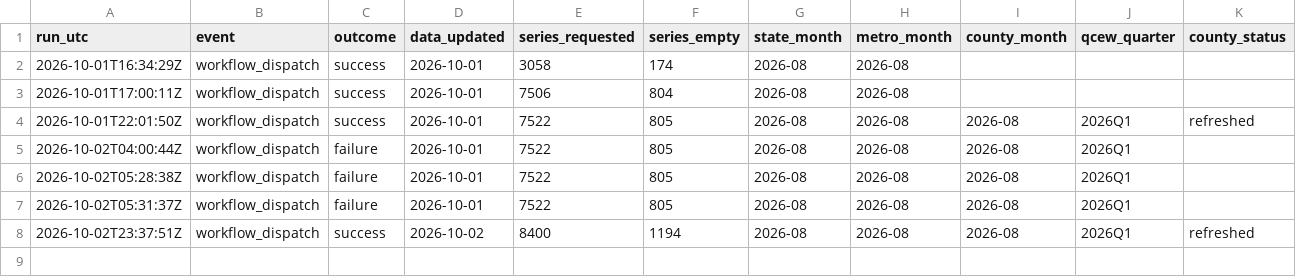
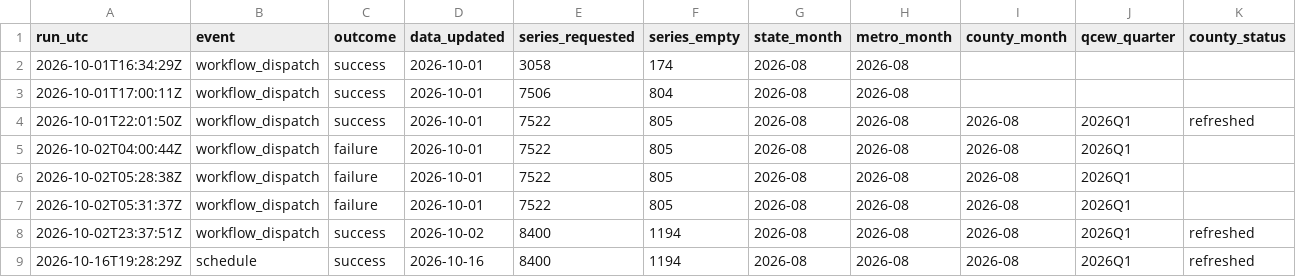
Before and after one commit to cyber-hbliu/workforce_demographic_dashboard, a CSV file: docs/data/run_log.csv, drawn as a sheet.

```diff
--- a/docs/data/run_log.csv
+++ b/docs/data/run_log.csv
@@ -8 +8,2 @@ run_utc,event,outcome,data_updated,series_requested,series_empty,state_month,met
 2026-10-02T23:37:51Z,workflow_dispatch,success,2026-10-02,8400,1194,2026-08,2026-08,2026-08,2026Q1,refreshed
+2026-10-16T19:28:29Z,schedule,success,2026-10-16,8400,1194,2026-08,2026-08,2026-08,2026Q1,refreshed
```
Also changed, not shown: 3 other files.
